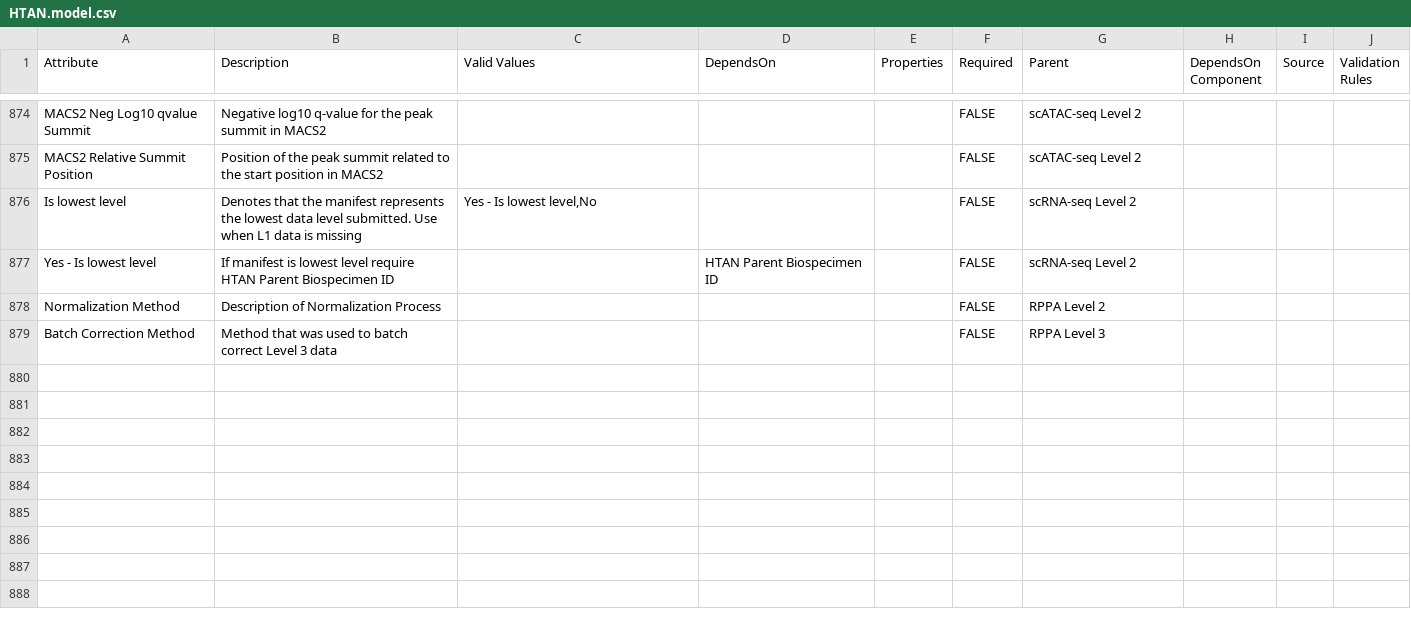
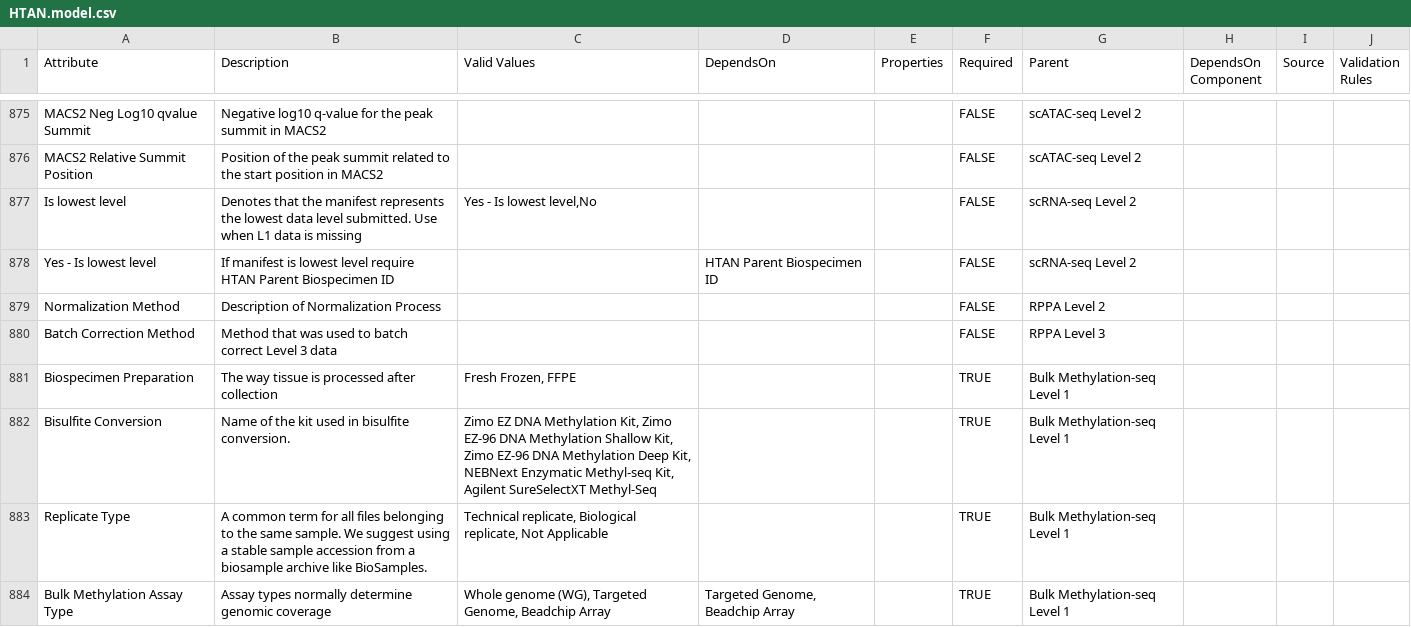
Before and after one commit to ncihtan/data-models, a CSV file: HTAN.model.csv, drawn as a sheet; only a part is shown, gaps mark what is left out; the diff covers the shown part only; the diff names each change by its address in the sheet, - before the commit and + after, or states it on an @@ line.

Commit message:
add bulk meth-seq level 1

```diff
--- a/HTAN.model.csv
+++ b/HTAN.model.csv
+row 881: Biospecimen Preparation | The way tissue is processed after collection | Fresh Frozen, FFPE |  |  | TRUE | Bulk Methylation-seq Level 1
+row 882: Bisulfite Conversion | Name of the kit used in bisulfite conversion. | Zimo EZ DNA Methylation Kit, Zimo EZ-96 DNA Methylation Shallow Kit, Zimo EZ-96 DNA Methylation Deep Kit, NEBNext Enzymatic Methyl-seq Kit, Agilent SureSelectXT Methyl-Seq |  |  | TRUE | Bulk Methylation-seq Level 1
+row 883: Replicate Type | A common term for all files belonging to the same sample. We suggest using a stable sample accession from a biosample archive like BioSamples. | Technical replicate, Biological replicate, Not Applicable |  |  | TRUE | Bulk Methylation-seq Level 1
+row 884: Bulk Methylation Assay Type | Assay types normally determine genomic coverage | Whole genome (WG), Targeted Genome, Beadchip Array | Targeted Genome, Beadchip Array |  | TRUE | Bulk Methylation-seq Level 1
```
Also changed, not shown: 4 added rows and 1 edited cell elsewhere in this file.
